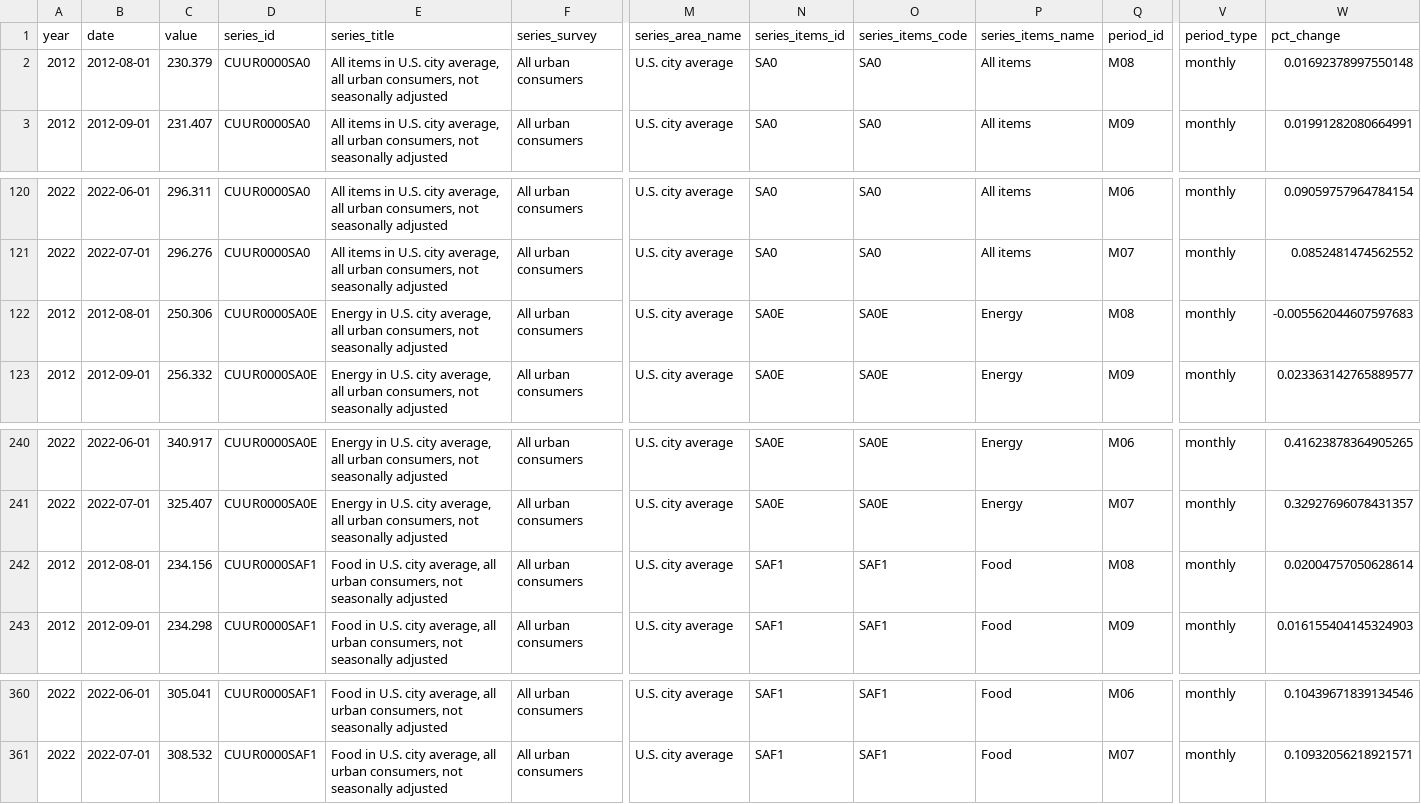
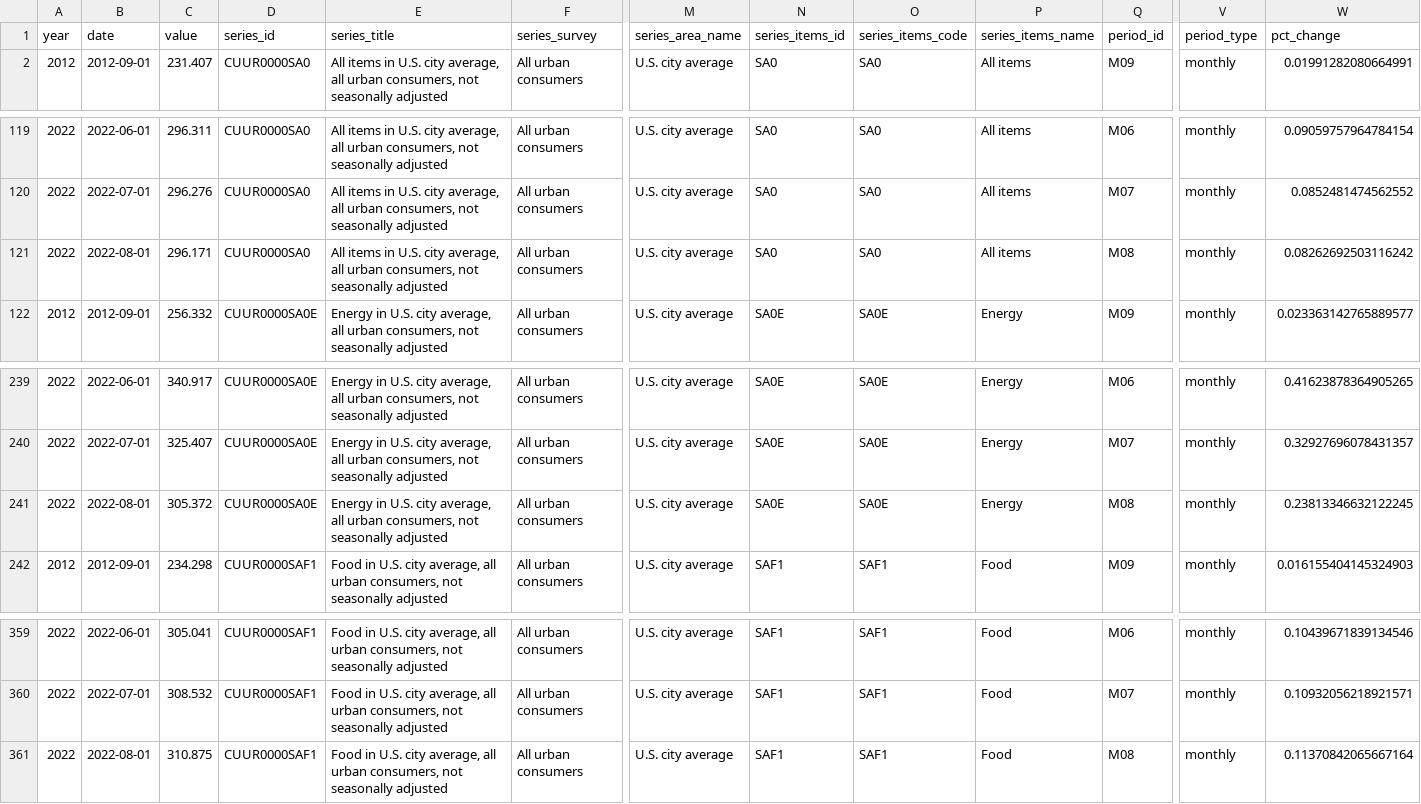
Before and after one commit to Sibizwan5/cpi, a CSV file: notebooks/three-categories-yoy.csv, drawn as a sheet; only a part is shown, gaps mark what is left out; removed rows and columns are numbered as before the commit, all else as after; rows hold the shown columns only; the diff names each change by its address in the sheet, - before the commit and + after, or states it on an @@ line.

```diff
--- a/notebooks/three-categories-yoy.csv
+++ b/notebooks/three-categories-yoy.csv
-row 2: 2012 | 2012-08-01 | 230.379 | CUUR0000SA0 | All items in U.S. city average, all urban consumers, not seasonally adjusted | All urban consumers | U.S. city average | SA0 | SA0 | All items | M08 | monthly | 0.01692378997550148
-A121 (year): 2012
+A121 (year): 2022
-B121 (date): 2012-08-01
+B121 (date): 2022-08-01
-C121 (value): 250.306
+C121 (value): 296.171
-D121 (series_id): CUUR0000SA0E
+D121 (series_id): CUUR0000SA0
-E121 (series_title): Energy in U.S.…
+E121 (series_title): All items in U.S.…
-N121 (series_items_id): SA0E
+N121 (series_items_id): SA0
-O121 (series_items_code): SA0E
+O121 (series_items_code): SA0
-P121 (series_items_name): Energy
+P121 (series_items_name): All items
-W121 (pct_change): -0.005562044607597683
+W121 (pct_change): 0.08262692503116242
-A241 (year): 2012
+A241 (year): 2022
-B241 (date): 2012-08-01
+B241 (date): 2022-08-01
-C241 (value): 234.156
+C241 (value): 305.372
-D241 (series_id): CUUR0000SAF1
+D241 (series_id): CUUR0000SA0E
-E241 (series_title): Food in U.S.…
+E241 (series_title): Energy in U.S.…
-N241 (series_items_id): SAF1
+N241 (series_items_id): SA0E
-O241 (series_items_code): SAF1
+O241 (series_items_code): SA0E
-P241 (series_items_name): Food
+P241 (series_items_name): Energy
-W241 (pct_change): 0.02004757050628614
+W241 (pct_change): 0.23813346632122245
+row 361: 2022 | 2022-08-01 | 310.875 | CUUR0000SAF1 | Food in U.S. city average, all urban consumers, not seasonally adjusted | All urban consumers | U.S. city average | SAF1 | SAF1 | Food | M08 | monthly | 0.11370842065667164
```
Also changed, not shown: notebooks/cpi-mom.csv, notebooks/two-categories-yoy.csv, 2 other files.
